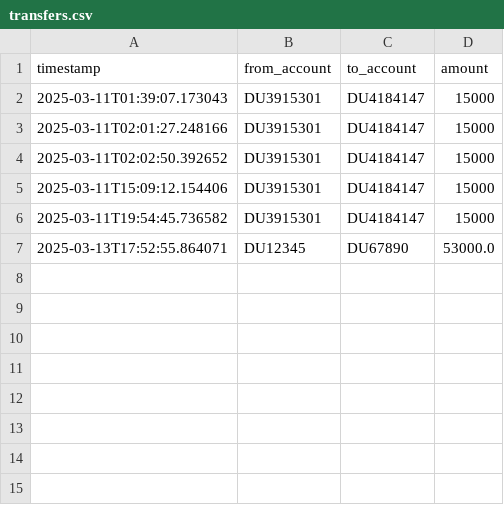
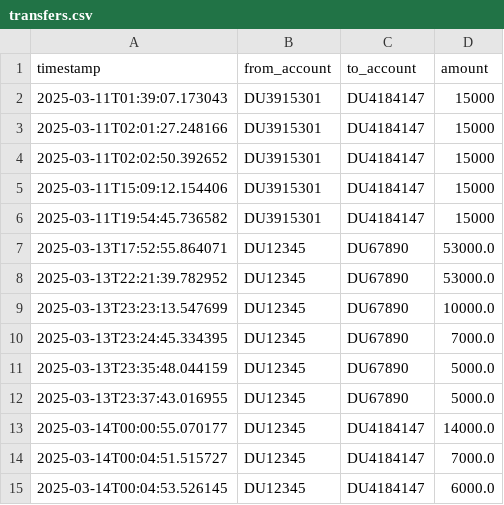
Before and after one commit to avinazz3/arki-mvp, a CSV file: config/logs/transfers.csv, drawn as a sheet; the diff names each change by its address in the sheet, - before the commit and + after, or states it on an @@ line.

```diff
--- a/config/logs/transfers.csv
+++ b/config/logs/transfers.csv
+row 8: 2025-03-13T22:21:39.782952 | DU12345 | DU67890 | 53000.0
+row 9: 2025-03-13T23:23:13.547699 | DU12345 | DU67890 | 10000.0
+row 10: 2025-03-13T23:24:45.334395 | DU12345 | DU67890 | 7000.0
+row 11: 2025-03-13T23:35:48.044159 | DU12345 | DU67890 | 5000.0
+row 12: 2025-03-13T23:37:43.016955 | DU12345 | DU67890 | 5000.0
+row 13: 2025-03-14T00:00:55.070177 | DU12345 | DU4184147 | 14000.0
+row 14: 2025-03-14T00:04:51.515727 | DU12345 | DU4184147 | 7000.0
+row 15: 2025-03-14T00:04:53.526145 | DU12345 | DU4184147 | 6000.0
```
Also changed, not shown: 10 other files.
